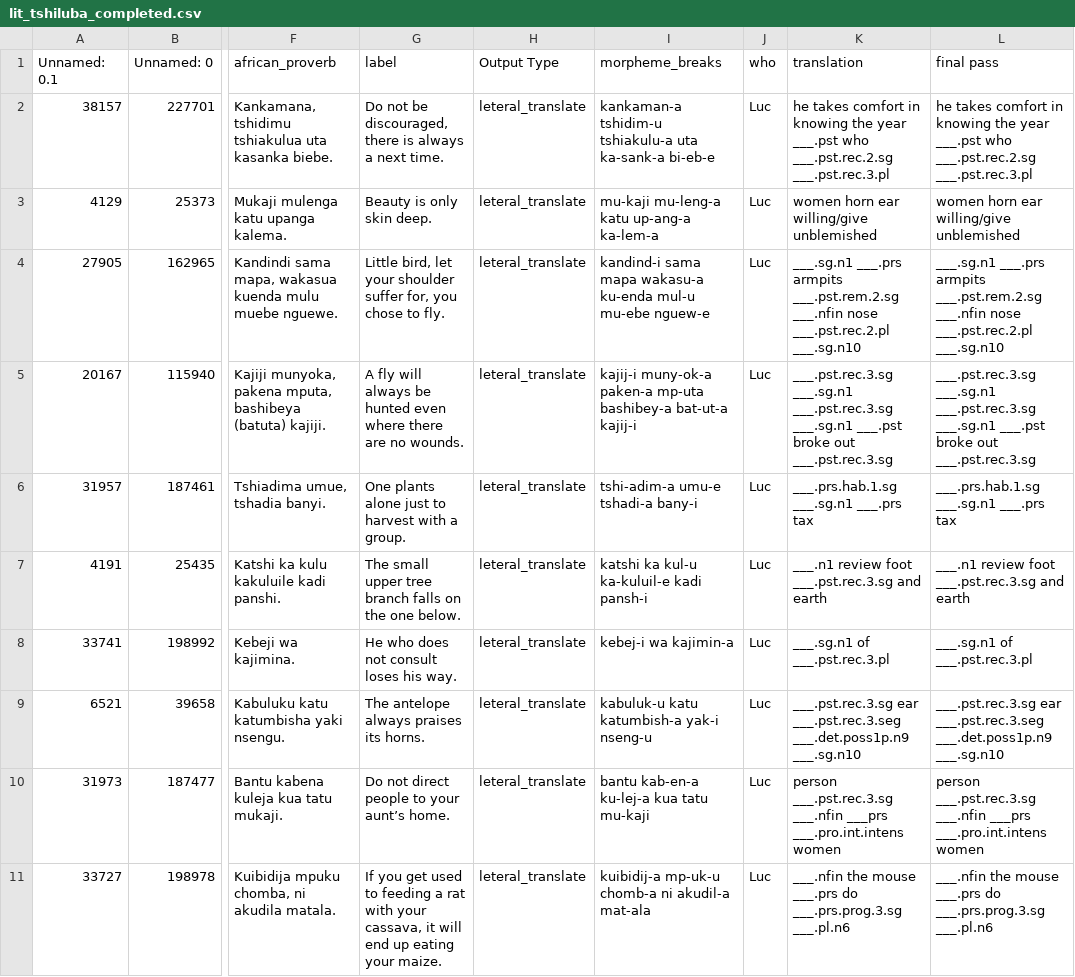
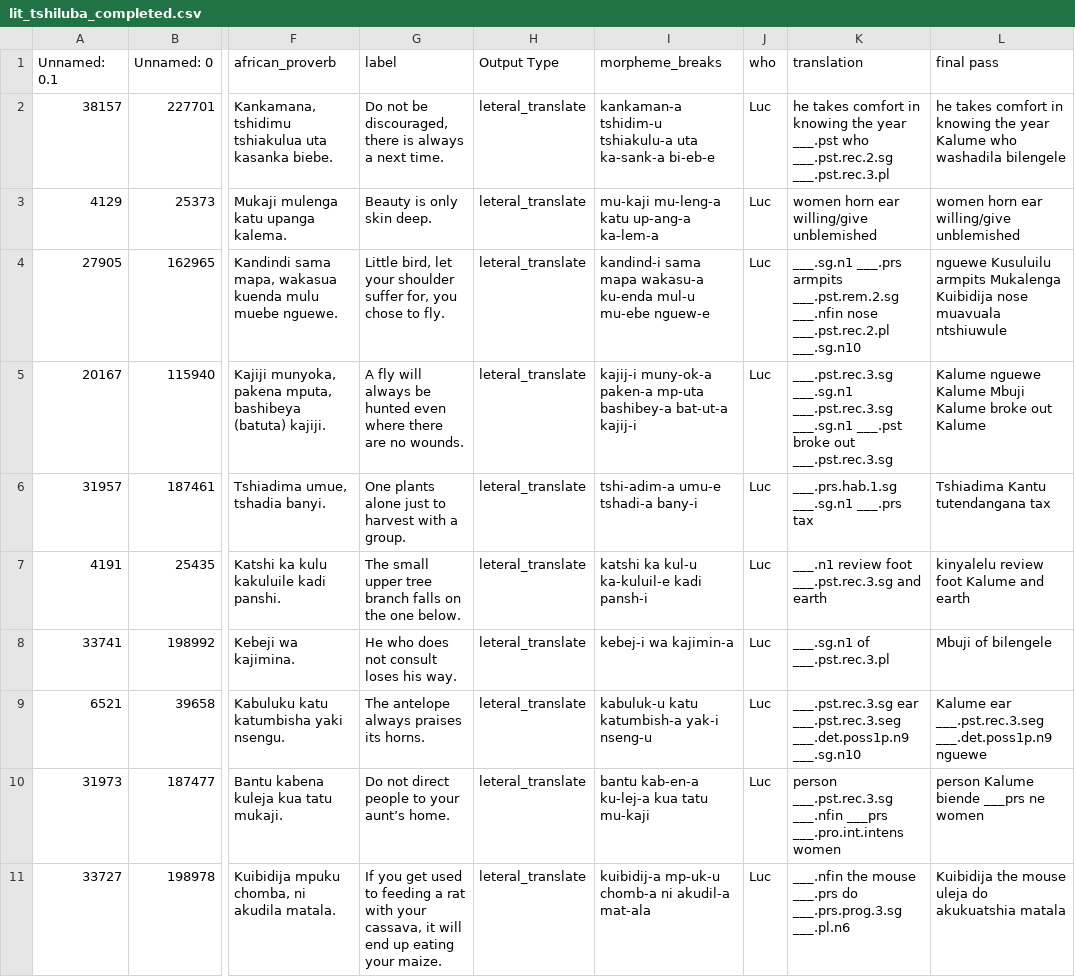
Before and after one commit to look-luc/East-African-Dataset, a CSV file: data/tshiluba/lit_tshiluba_completed.csv, drawn as a sheet; only a part is shown, gaps mark what is left out; the diff covers the shown part only; the diff names each change by its address in the sheet, - before the commit and + after, or states it on an @@ line.

```diff
--- a/data/tshiluba/lit_tshiluba_completed.csv
+++ b/data/tshiluba/lit_tshiluba_completed.csv
-L2 (final pass): …the year ___.pst who ___.pst.rec.2.sg ___.pst.rec.3.pl
+L2 (final pass): …the year Kalume who washadila bilengele
-L4 (final pass): ___.sg.n1 ___.prs armpits ___.pst.rem.2.sg ___.nfin nose ___.pst.rec.2.pl ___.sg.n10
+L4 (final pass): nguewe Kusuluilu armpits Mukalenga Kuibidija nose muavuala ntshiuwule
-L5 (final pass): ___.pst.rec.3.sg ___.sg.n1 ___.pst.rec.3.sg ___.sg.n1 ___.pst broke out ___.pst.rec.3.sg
+L5 (final pass): Kalume nguewe Kalume Mbuji Kalume broke out Kalume
-L6 (final pass): ___.prs.hab.1.sg ___.sg.n1 ___.prs tax
+L6 (final pass): Tshiadima Kantu tutendangana tax
-L7 (final pass): ___.n1 review foot ___.pst.rec.3.sg and earth
+L7 (final pass): kinyalelu review foot Kalume and earth
-L8 (final pass): ___.sg.n1 of ___.pst.rec.3.pl
+L8 (final pass): Mbuji of bilengele
-L9 (final pass): ___.pst.rec.3.sg ear ___.pst.rec.3.seg ___.det.poss1p.n9 ___.sg.n10
+L9 (final pass): Kalume ear ___.pst.rec.3.seg ___.det.poss1p.n9 nguewe
-L10 (final pass): person ___.pst.rec.3.sg ___.nfin ___prs ___.pro.int.intens women
+L10 (final pass): person Kalume biende ___prs ne women
-L11 (final pass): ___.nfin the mouse ___.prs do ___.prs.prog.3.sg ___.pl.n6
+L11 (final pass): Kuibidija the mouse uleja do akukuatshia matala
```
Also changed, not shown: 10 edited cells elsewhere in this file, 1 other file.
